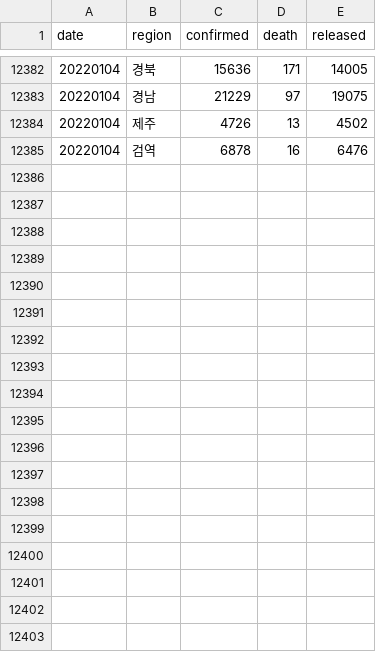
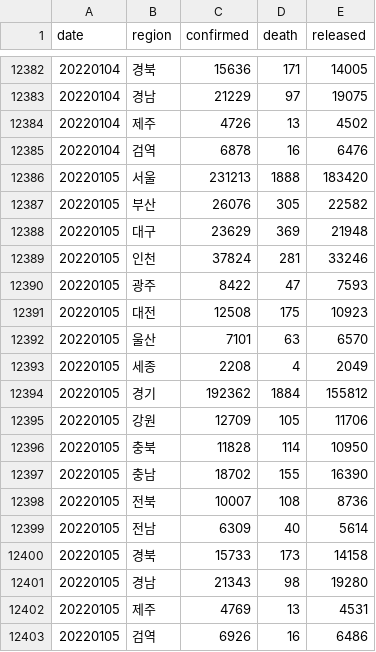
Before and after one commit to jooeungen/coronaboard_kr, a CSV file: kr_regional_daily.csv, drawn as a sheet; only a part is shown, gaps mark what is left out; the diff names each change by its address in the sheet, - before the commit and + after, or states it on an @@ line.

```diff
--- a/kr_regional_daily.csv
+++ b/kr_regional_daily.csv
+row 12386: 20220105 | 서울 | 231213 | 1888 | 183420
+row 12387: 20220105 | 부산 | 26076 | 305 | 22582
+row 12388: 20220105 | 대구 | 23629 | 369 | 21948
+row 12389: 20220105 | 인천 | 37824 | 281 | 33246
+row 12390: 20220105 | 광주 | 8422 | 47 | 7593
+row 12391: 20220105 | 대전 | 12508 | 175 | 10923
+row 12392: 20220105 | 울산 | 7101 | 63 | 6570
+row 12393: 20220105 | 세종 | 2208 | 4 | 2049
+row 12394: 20220105 | 경기 | 192362 | 1884 | 155812
+row 12395: 20220105 | 강원 | 12709 | 105 | 11706
+row 12396: 20220105 | 충북 | 11828 | 114 | 10950
+row 12397: 20220105 | 충남 | 18702 | 155 | 16390
+row 12398: 20220105 | 전북 | 10007 | 108 | 8736
+row 12399: 20220105 | 전남 | 6309 | 40 | 5614
+row 12400: 20220105 | 경북 | 15733 | 173 | 14158
+row 12401: 20220105 | 경남 | 21343 | 98 | 19280
+row 12402: 20220105 | 제주 | 4769 | 13 | 4531
+row 12403: 20220105 | 검역 | 6926 | 16 | 6486
```
Also changed, not shown: kr_daily.csv.
